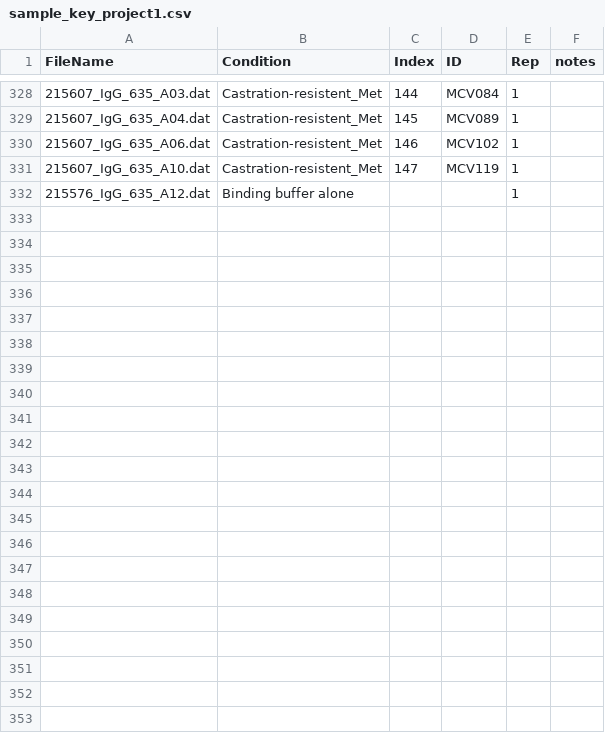
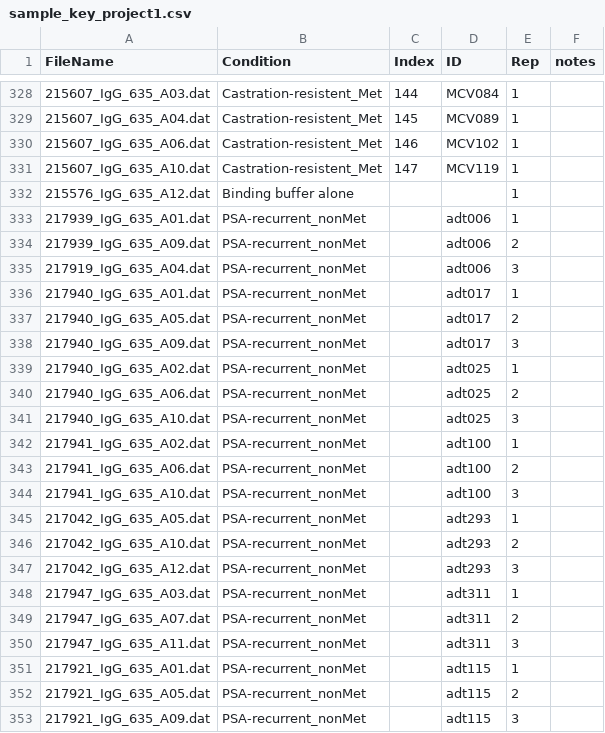
Before and after one commit to wiscstatman/immunostat-prostate, a CSV file: potluri/Project1/sample_key_project1.csv, drawn as a sheet; only a part is shown, gaps mark what is left out; the diff names each change by its address in the sheet, - before the commit and + after, or states it on an @@ line.

```diff
--- a/potluri/Project1/sample_key_project1.csv
+++ b/potluri/Project1/sample_key_project1.csv
+row 333: 217939_IgG_635_A01.dat | PSA-recurrent_nonMet |  | adt006 | 1
+row 334: 217939_IgG_635_A09.dat | PSA-recurrent_nonMet |  | adt006 | 2
+row 335: 217919_IgG_635_A04.dat | PSA-recurrent_nonMet |  | adt006 | 3
+row 336: 217940_IgG_635_A01.dat | PSA-recurrent_nonMet |  | adt017 | 1
+row 337: 217940_IgG_635_A05.dat | PSA-recurrent_nonMet |  | adt017 | 2
+row 338: 217940_IgG_635_A09.dat | PSA-recurrent_nonMet |  | adt017 | 3
+row 339: 217940_IgG_635_A02.dat | PSA-recurrent_nonMet |  | adt025 | 1
+row 340: 217940_IgG_635_A06.dat | PSA-recurrent_nonMet |  | adt025 | 2
+row 341: 217940_IgG_635_A10.dat | PSA-recurrent_nonMet |  | adt025 | 3
+row 342: 217941_IgG_635_A02.dat | PSA-recurrent_nonMet |  | adt100 | 1
+row 343: 217941_IgG_635_A06.dat | PSA-recurrent_nonMet |  | adt100 | 2
+row 344: 217941_IgG_635_A10.dat | PSA-recurrent_nonMet |  | adt100 | 3
+row 345: 217042_IgG_635_A05.dat | PSA-recurrent_nonMet |  | adt293 | 1
+row 346: 217042_IgG_635_A10.dat | PSA-recurrent_nonMet |  | adt293 | 2
+row 347: 217042_IgG_635_A12.dat | PSA-recurrent_nonMet |  | adt293 | 3
+row 348: 217947_IgG_635_A03.dat | PSA-recurrent_nonMet |  | adt311 | 1
+row 349: 217947_IgG_635_A07.dat | PSA-recurrent_nonMet |  | adt311 | 2
+row 350: 217947_IgG_635_A11.dat | PSA-recurrent_nonMet |  | adt311 | 3
+row 351: 217921_IgG_635_A01.dat | PSA-recurrent_nonMet |  | adt115 | 1
+row 352: 217921_IgG_635_A05.dat | PSA-recurrent_nonMet |  | adt115 | 2
+row 353: 217921_IgG_635_A09.dat | PSA-recurrent_nonMet |  | adt115 | 3
```
Also changed, not shown: 3 other files.
